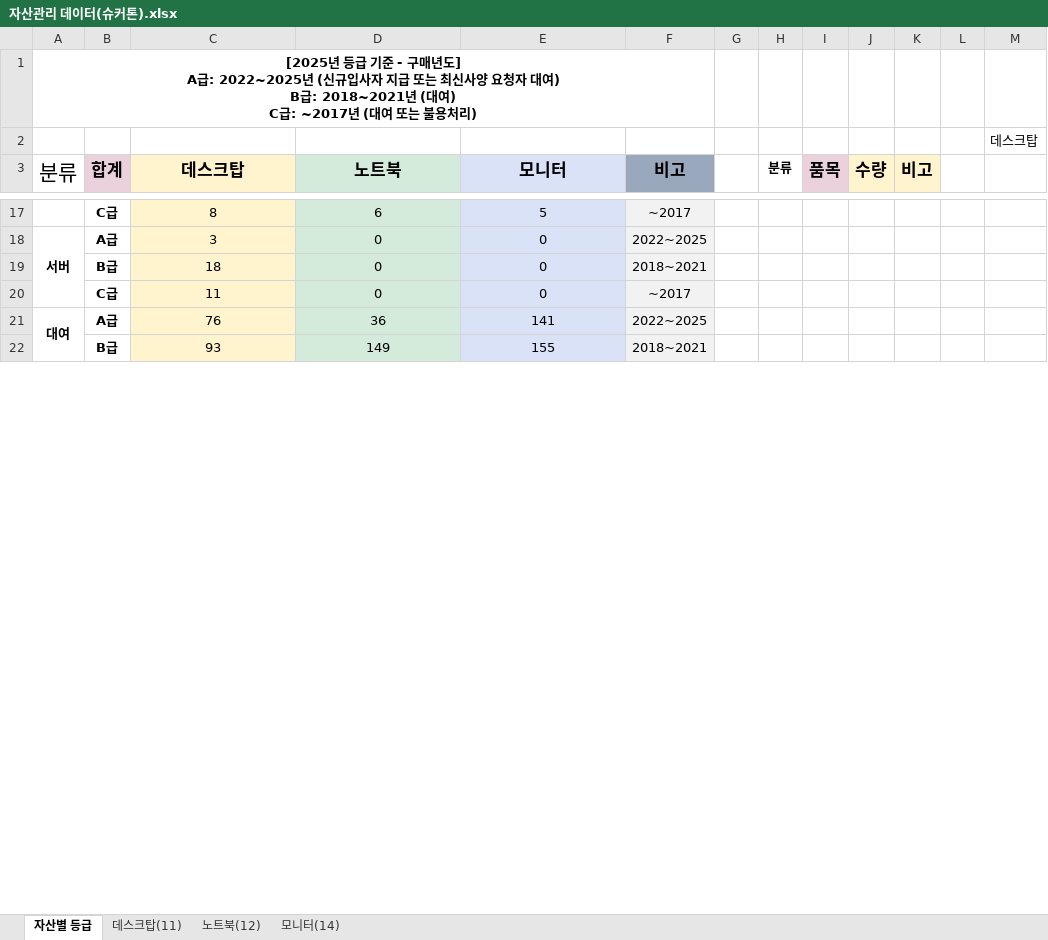
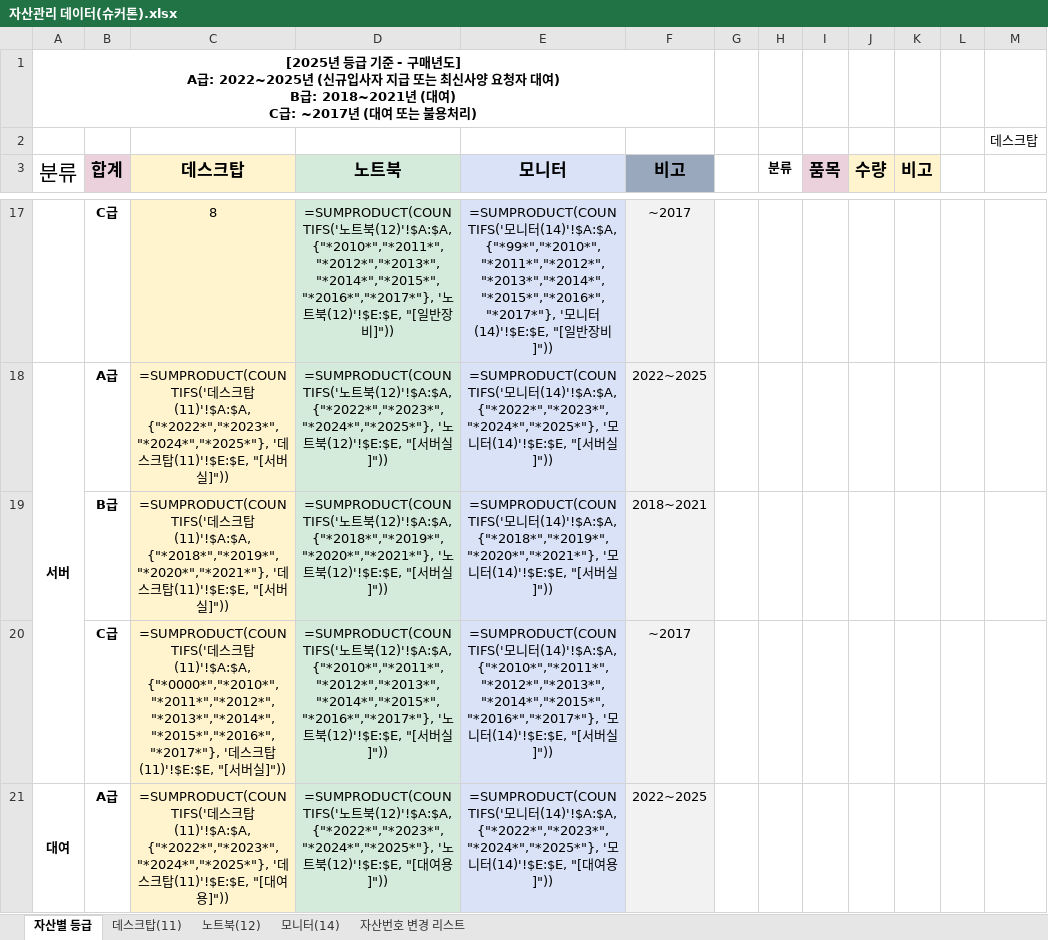
Before and after one commit to SuresoftTechnologies/sams, an Excel workbook: 자산관리 데이터(슈커톤).xlsx, sheet 자산별 등급, drawn as a sheet; only a part is shown, gaps mark what is left out; values as stored, in another font and other column widths than the file's, no borders; formulas without a stored value are shown as written; charts and pictures not drawn; removed rows and columns are numbered as before the commit, all else as after; the diff covers the shown part only; the diff names each change by its address in the sheet, - before the commit and + after, or states it on an @@ line.

```diff
--- a/자산관리 데이터(슈커톤).xlsx (sheet 자산별 등급)
+++ b/자산관리 데이터(슈커톤).xlsx (sheet 자산별 등급)
+sheet tab: 자산번호 변경 리스트
-D17 (노트북): 6
+D17 (노트북): =SUMPRODUCT(COUNTIFS('노트북(12)'!$A:$A, {"*2010*","*2011*","*2012*","*2013*","*2014*","*2015*","*2016*","*2017*"}, '노트북(12)'!$E:$E, "[일반장비]"))
-E17 (모니터): 5
+E17 (모니터): =SUMPRODUCT(COUNTIFS('모니터(14)'!$A:$A, {"*99*","*2010*","*2011*","*2012*","*2013*","*2014*","*2015*","*2016*","*2017*"}, '모니터(14)'!$E:$E, "[일반장비]"))
-C18 (데스크탑): 3
+C18 (데스크탑): =SUMPRODUCT(COUNTIFS('데스크탑(11)'!$A:$A, {"*2022*","*2023*","*2024*","*2025*"}, '데스크탑(11)'!$E:$E, "[서버실]"))
-D18 (노트북): 0
+D18 (노트북): =SUMPRODUCT(COUNTIFS('노트북(12)'!$A:$A, {"*2022*","*2023*","*2024*","*2025*"}, '노트북(12)'!$E:$E, "[서버실]"))
-E18 (모니터): 0
+E18 (모니터): =SUMPRODUCT(COUNTIFS('모니터(14)'!$A:$A, {"*2022*","*2023*","*2024*","*2025*"}, '모니터(14)'!$E:$E, "[서버실]"))
-row 19:  | B급 | 18 | 0 | 0 | 2018~2021
-row 20:  | C급 | 11 | 0 | 0 | ~2017
+row 19:  | B급 | =SUMPRODUCT(COUNTIFS('데스크탑(11)'!$A:$A, {"*2018*","*2019*","*2020*","*2021*"}, '데스크탑(11)'!$E:$E, "[서버실]")) | =SUMPRODUCT(COUNTIFS('노트북(12)'!$A:$A, {"*2018*","*2019*","*2020*","*2021*"}, '노트북(12)'!$E:$E, "[서버실]")) | =SUMPRODUCT(COUNTIFS('모니터(14)'!$A:$A, {"*2018*","*2019*","*2020*","*2021*"}, '모니터(14)'!$E:$E, "[서버실]")) | 2018~2021
+row 20:  | C급 | =SUMPRODUCT(COUNTIFS('데스크탑(11)'!$A:$A, {"*0000*","*2010*","*2011*","*2012*","*2013*","*2014*","*2015*","*2016*","*2017*"}, '데스크탑(11)'!$E:$E, "[서버실]")) | =SUMPRODUCT(COUNTIFS('노트북(12)'!$A:$A, {"*2010*","*2011*","*2012*","*2013*","*2014*","*2015*","*2016*","*2017*"}, '노트북(12)'!$E:$E, "[서버실]")) | =SUMPRODUCT(COUNTIFS('모니터(14)'!$A:$A, {"*2010*","*2011*","*2012*","*2013*","*2014*","*2015*","*2016*","*2017*"}, '모니터(14)'!$E:$E, "[서버실]")) | ~2017
-C21 (데스크탑): 76
+C21 (데스크탑): =SUMPRODUCT(COUNTIFS('데스크탑(11)'!$A:$A, {"*2022*","*2023*","*2024*","*2025*"}, '데스크탑(11)'!$E:$E, "[대여용]"))
-D21 (노트북): 36
+D21 (노트북): =SUMPRODUCT(COUNTIFS('노트북(12)'!$A:$A, {"*2022*","*2023*","*2024*","*2025*"}, '노트북(12)'!$E:$E, "[대여용]"))
-E21 (모니터): 141
+E21 (모니터): =SUMPRODUCT(COUNTIFS('모니터(14)'!$A:$A, {"*2022*","*2023*","*2024*","*2025*"}, '모니터(14)'!$E:$E, "[대여용]"))
-row 22:  | B급 | 93 | 149 | 155 | 2018~2021
```
Also changed, not shown: 8 added rows, 7 removed rows and 26 edited cells elsewhere in this sheet, sheet 모니터(14), sheet 노트북(12), sheet 데스크탑(11), hidden cells, charts or pictures, 1 other file.
